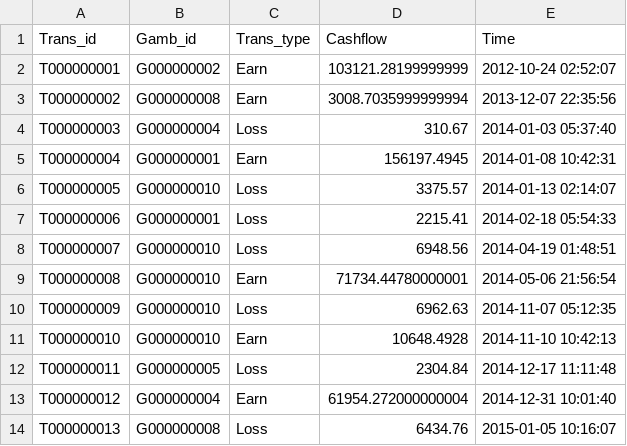
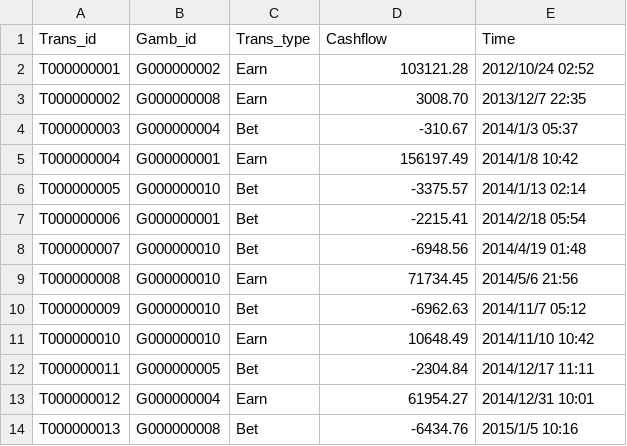
Before and after one commit to RiceTooCold/OIN, a CSV file: Tables/CASHFLOW_RECORD.csv, drawn as a sheet; only a part is shown; the diff covers the shown part only.

Commit message:
make bet update cashflow

```diff
--- a/Tables/CASHFLOW_RECORD.csv
+++ b/Tables/CASHFLOW_RECORD.csv
@@ -1,14 +1,14 @@
 Trans_id,Gamb_id,Trans_type,Cashflow,Time
-T000000001,G000000002,Earn,103121.28199999999,2012-10-24 02:52:07
-T000000002,G000000008,Earn,3008.7035999999994,2013-12-07 22:35:56
-T000000003,G000000004,Loss,310.67,2014-01-03 05:37:40
-T000000004,G000000001,Earn,156197.4945,2014-01-08 10:42:31
-T000000005,G000000010,Loss,3375.57,2014-01-13 02:14:07
-T000000006,G000000001,Loss,2215.41,2014-02-18 05:54:33
-T000000007,G000000010,Loss,6948.56,2014-04-19 01:48:51
-T000000008,G000000010,Earn,71734.44780000001,2014-05-06 21:56:54
-T000000009,G000000010,Loss,6962.63,2014-11-07 05:12:35
-T000000010,G000000010,Earn,10648.4928,2014-11-10 10:42:13
-T000000011,G000000005,Loss,2304.84,2014-12-17 11:11:48
-T000000012,G000000004,Earn,61954.272000000004,2014-12-31 10:01:40
-T000000013,G000000008,Loss,6434.76,2015-01-05 10:16:07
+T000000001,G000000002,Earn,103121.28 ,2012/10/24 02:52
+T000000002,G000000008,Earn,3008.70 ,2013/12/7 22:35
+T000000003,G000000004,Bet,-310.67 ,2014/1/3 05:37
+T000000004,G000000001,Earn,156197.49 ,2014/1/8 10:42
+T000000005,G000000010,Bet,-3375.57 ,2014/1/13 02:14
+T000000006,G000000001,Bet,-2215.41 ,2014/2/18 05:54
+T000000007,G000000010,Bet,-6948.56 ,2014/4/19 01:48
+T000000008,G000000010,Earn,71734.45 ,2014/5/6 21:56
+T000000009,G000000010,Bet,-6962.63 ,2014/11/7 05:12
+T000000010,G000000010,Earn,10648.49 ,2014/11/10 10:42
+T000000011,G000000005,Bet,-2304.84 ,2014/12/17 11:11
+T000000012,G000000004,Earn,61954.27 ,2014/12/31 10:01
+T000000013,G000000008,Bet,-6434.76 ,2015/1/5 10:16
```
Also changed, not shown: 126 edited cells elsewhere in this file, Tables/GAMBLER_BETS.csv, 3 other files.
